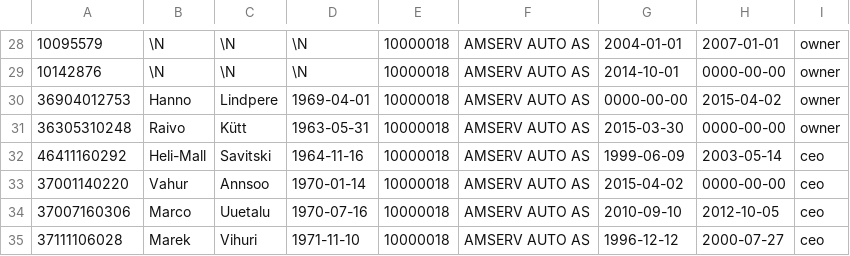
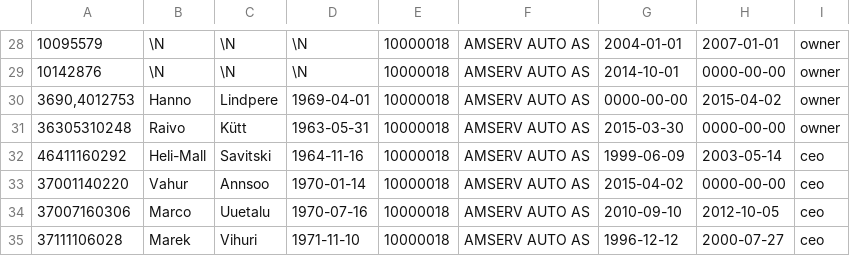
Before and after one commit to peepkungas/estnltk-openstack-spark, a CSV file: spark_NER/spark-input-example.csv, drawn as a sheet; only a part is shown, gaps mark what is left out.

```diff
--- a/spark_NER/spark-input-example.csv
+++ b/spark_NER/spark-input-example.csv
@@ -29,3 +29,3 @@
 "10142876",\N,\N,\N,"10000018","AMSERV AUTO AS","2014-10-01","0000-00-00","owner"
-"36904012753","Hanno","Lindpere","1969-04-01","10000018","AMSERV AUTO AS","0000-00-00","2015-04-02","owner"
+"3690,4012753","Hanno","Lindpere","1969-04-01","10000018","AMSERV AUTO AS","0000-00-00","2015-04-02","owner"
 "36305310248","Raivo","Kütt","1963-05-31","10000018","AMSERV AUTO AS","2015-03-30","0000-00-00","owner"
```
Also changed, not shown: 2 other files.
